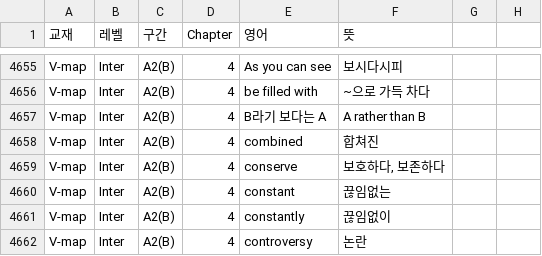
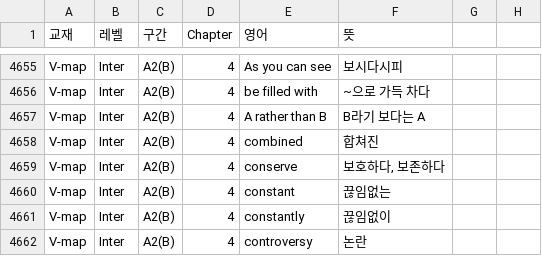
Before and after one commit to varonnetworkss/jls-VOCA, a CSV file: vmap.csv, drawn as a sheet; only a part is shown, gaps mark what is left out.

Commit message:
Update vmap.csv

```diff
--- a/vmap.csv
+++ b/vmap.csv
@@ -4656,3 +4656,3 @@ V-map,Inter,A2(B),4,As you can see,보시다시피,,
 V-map,Inter,A2(B),4,be filled with,~으로 가득 차다,,
-V-map,Inter,A2(B),4,B라기 보다는 A,A rather than B,,
+V-map,Inter,A2(B),4,A rather than B,B라기 보다는 A,,
 V-map,Inter,A2(B),4,combined,합쳐진,,
```
